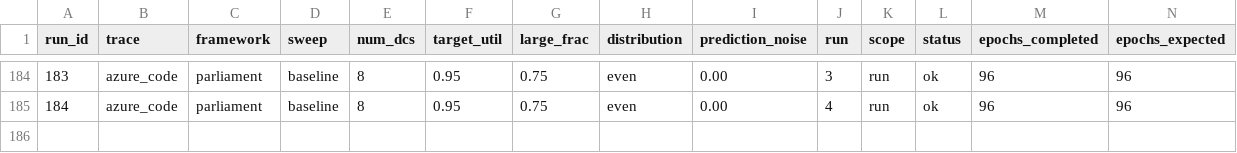
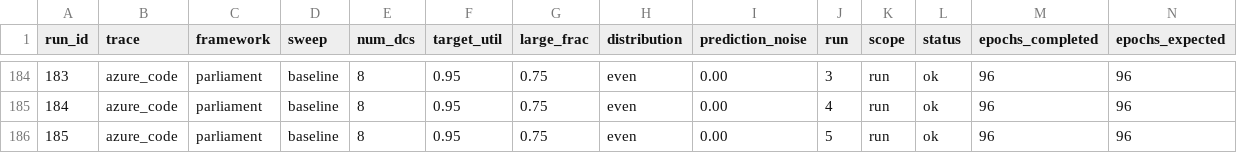
Before and after one commit to hmoore01/LLMScheduling, a CSV file: ipdps/experiment_results/LAHyper_Results_sirui-d1.csv, drawn as a sheet; only a part is shown, gaps mark what is left out; rows hold the shown columns only; the diff names each change by its address in the sheet, - before the commit and + after, or states it on an @@ line.

Commit message:
results[sirui-d1]: 2026-06-17 14:46:06

```diff
--- a/ipdps/experiment_results/LAHyper_Results_sirui-d1.csv
+++ b/ipdps/experiment_results/LAHyper_Results_sirui-d1.csv
+row 186: 185 | azure_code | parliament | baseline | 8 | 0.95 | 0.75 | even | 0.00 | 5 | run | ok | 96 | 96
```
